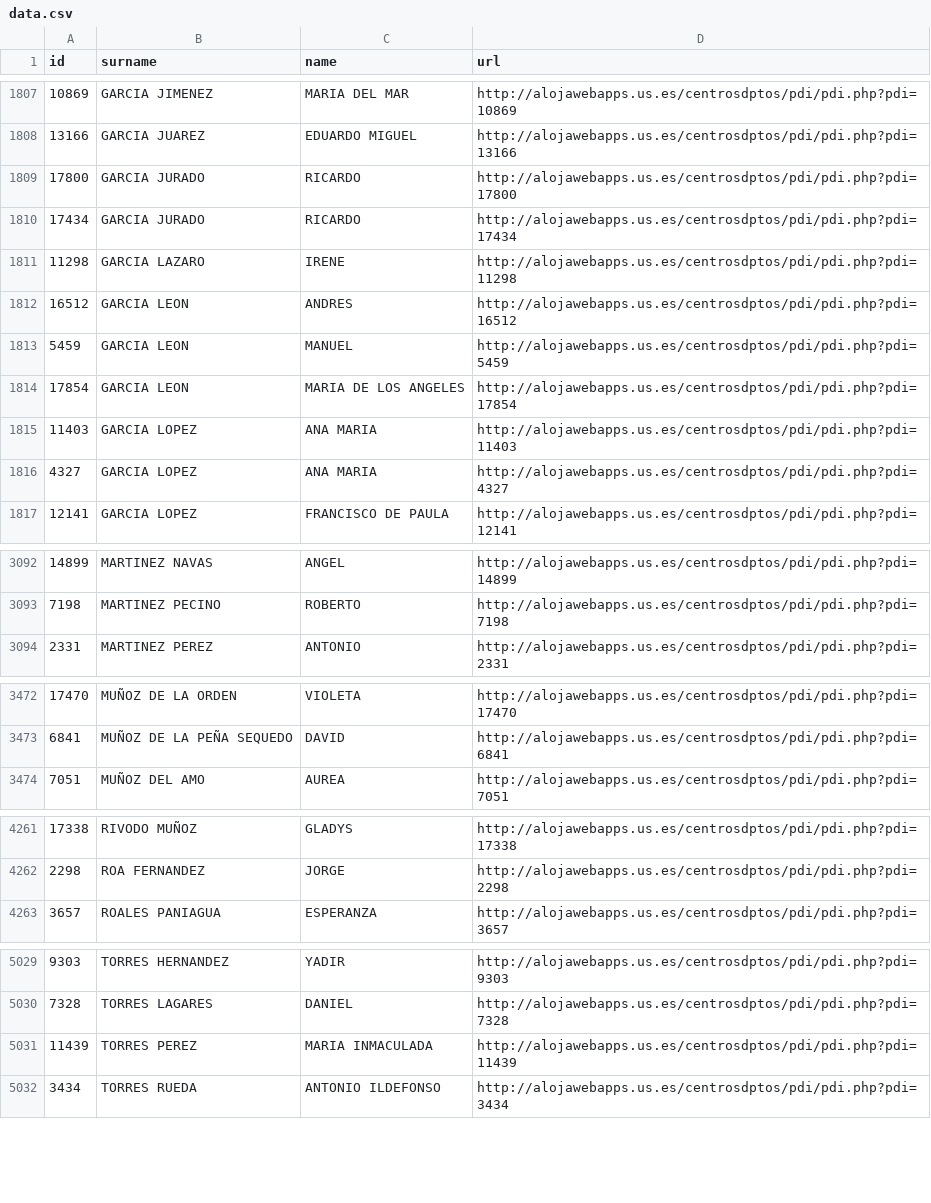
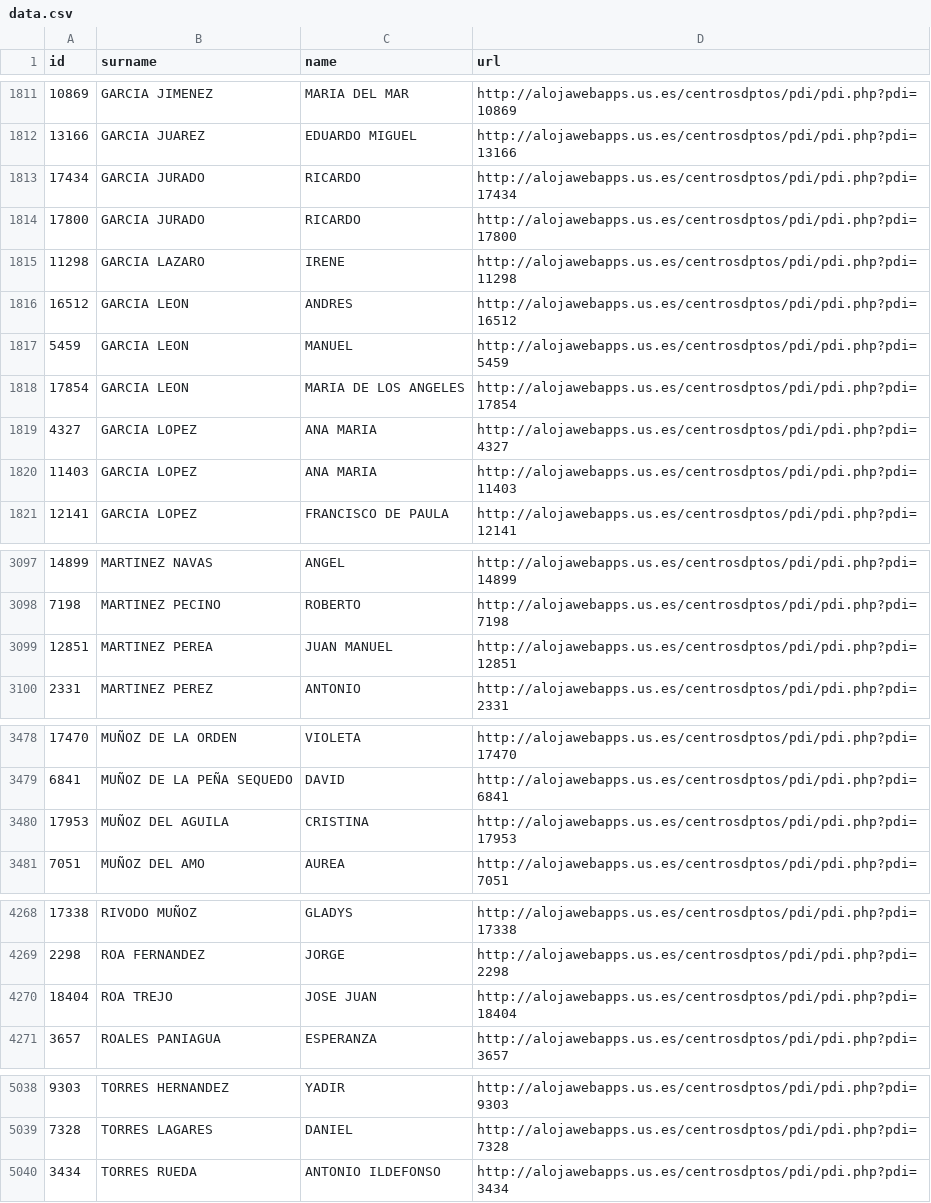
Before and after one commit to amoraschi/CollectUS, a CSV file: data.csv, drawn as a sheet; only a part is shown, gaps mark what is left out; the diff covers the shown part only.

```diff
--- a/data.csv
+++ b/data.csv
@@ -1808,4 +1812,4 @@ id;surname;name;url
 13166;GARCIA JUAREZ;EDUARDO MIGUEL;http://alojawebapps.us.es/centrosdptos/pdi/pdi.php?pdi=13166
-17800;GARCIA JURADO;RICARDO;http://alojawebapps.us.es/centrosdptos/pdi/pdi.php?pdi=17800
 17434;GARCIA JURADO;RICARDO;http://alojawebapps.us.es/centrosdptos/pdi/pdi.php?pdi=17434
+17800;GARCIA JURADO;RICARDO;http://alojawebapps.us.es/centrosdptos/pdi/pdi.php?pdi=17800
 11298;GARCIA LAZARO;IRENE;http://alojawebapps.us.es/centrosdptos/pdi/pdi.php?pdi=11298
@@ -1814,4 +1818,4 @@ id;surname;name;url
 17854;GARCIA LEON;MARIA DE LOS ANGELES;http://alojawebapps.us.es/centrosdptos/pdi/pdi.php?pdi=17854
-11403;GARCIA LOPEZ;ANA MARIA;http://alojawebapps.us.es/centrosdptos/pdi/pdi.php?pdi=11403
 4327;GARCIA LOPEZ;ANA MARIA;http://alojawebapps.us.es/centrosdptos/pdi/pdi.php?pdi=4327
+11403;GARCIA LOPEZ;ANA MARIA;http://alojawebapps.us.es/centrosdptos/pdi/pdi.php?pdi=11403
 12141;GARCIA LOPEZ;FRANCISCO DE PAULA;http://alojawebapps.us.es/centrosdptos/pdi/pdi.php?pdi=12141
@@ -3093,2 +3098,3 @@ id;surname;name;url
 7198;MARTINEZ PECINO;ROBERTO;http://alojawebapps.us.es/centrosdptos/pdi/pdi.php?pdi=7198
+12851;MARTINEZ PEREA;JUAN MANUEL;http://alojawebapps.us.es/centrosdptos/pdi/pdi.php?pdi=12851
 2331;MARTINEZ PEREZ;ANTONIO;http://alojawebapps.us.es/centrosdptos/pdi/pdi.php?pdi=2331
@@ -3473,2 +3479,3 @@ id;surname;name;url
 6841;MUÑOZ DE LA PEÑA SEQUEDO;DAVID;http://alojawebapps.us.es/centrosdptos/pdi/pdi.php?pdi=6841
+17953;MUÑOZ DEL AGUILA;CRISTINA;http://alojawebapps.us.es/centrosdptos/pdi/pdi.php?pdi=17953
 7051;MUÑOZ DEL AMO;AUREA;http://alojawebapps.us.es/centrosdptos/pdi/pdi.php?pdi=7051
@@ -4262,2 +4269,3 @@ id;surname;name;url
 2298;ROA FERNANDEZ;JORGE;http://alojawebapps.us.es/centrosdptos/pdi/pdi.php?pdi=2298
+18404;ROA TREJO;JOSE JUAN;http://alojawebapps.us.es/centrosdptos/pdi/pdi.php?pdi=18404
 3657;ROALES PANIAGUA;ESPERANZA;http://alojawebapps.us.es/centrosdptos/pdi/pdi.php?pdi=3657
@@ -5030,3 +5039,2 @@ id;surname;name;url
 7328;TORRES LAGARES;DANIEL;http://alojawebapps.us.es/centrosdptos/pdi/pdi.php?pdi=7328
-11439;TORRES PEREZ;MARIA INMACULADA;http://alojawebapps.us.es/centrosdptos/pdi/pdi.php?pdi=11439
 3434;TORRES RUEDA;ANTONIO ILDEFONSO;http://alojawebapps.us.es/centrosdptos/pdi/pdi.php?pdi=3434
```
Also changed, not shown: 8 added rows, 2 removed rows, 8 moved rows and 1 edited cell elsewhere in this file, 1 other file.
